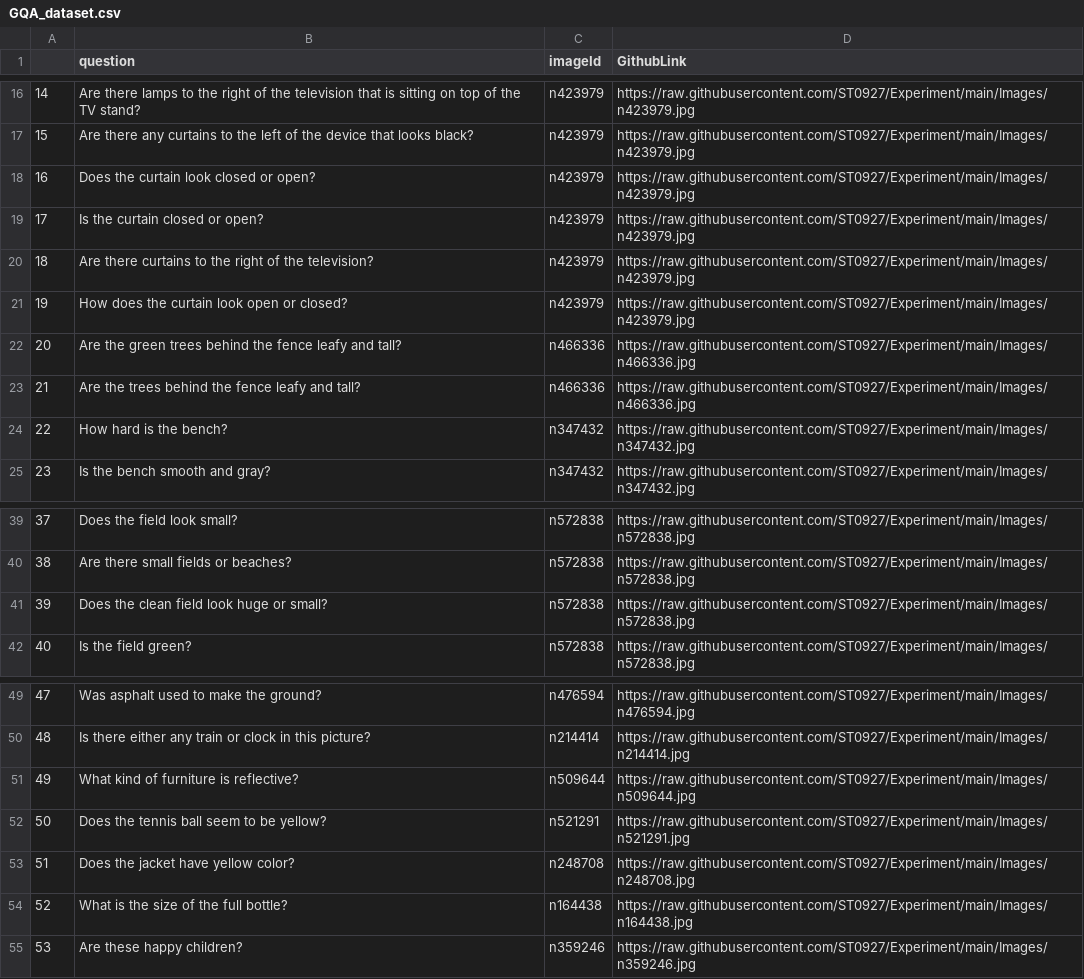
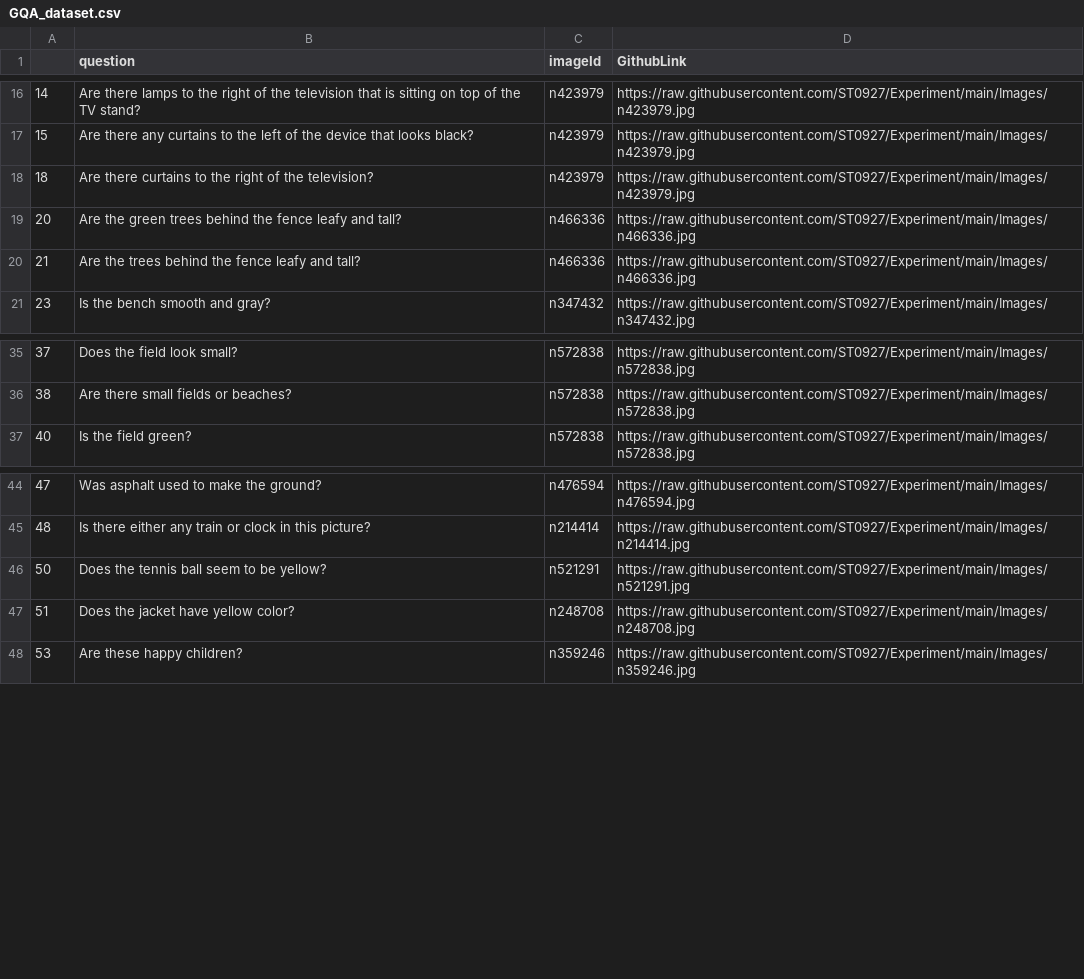
Before and after one commit to ST0927/Experiment, a CSV file: Chatapp/rsrc/GQA_dataset.csv, drawn as a sheet; only a part is shown, gaps mark what is left out.

```diff
--- a/Chatapp/rsrc/GQA_dataset.csv
+++ b/Chatapp/rsrc/GQA_dataset.csv
@@ -17,9 +17,5 @@
 15,Are there any curtains to the left of the device that looks black?,n423979,https://raw.githubusercontent.com/ST0927/Experiment/main/Images/n423979.jpg
-16,Does the curtain look closed or open?,n423979,https://raw.githubusercontent.com/ST0927/Experiment/main/Images/n423979.jpg
-17,Is the curtain closed or open?,n423979,https://raw.githubusercontent.com/ST0927/Experiment/main/Images/n423979.jpg
 18,Are there curtains to the right of the television?,n423979,https://raw.githubusercontent.com/ST0927/Experiment/main/Images/n423979.jpg
-19,"How does the curtain look open or closed?",n423979,https://raw.githubusercontent.com/ST0927/Experiment/main/Images/n423979.jpg
 20,Are the green trees behind the fence leafy and tall?,n466336,https://raw.githubusercontent.com/ST0927/Experiment/main/Images/n466336.jpg
 21,Are the trees behind the fence leafy and tall?,n466336,https://raw.githubusercontent.com/ST0927/Experiment/main/Images/n466336.jpg
-22,How hard is the bench?,n347432,https://raw.githubusercontent.com/ST0927/Experiment/main/Images/n347432.jpg
 23,Is the bench smooth and gray?,n347432,https://raw.githubusercontent.com/ST0927/Experiment/main/Images/n347432.jpg
@@ -40,3 +36,2 @@
 38,Are there small fields or beaches?,n572838,https://raw.githubusercontent.com/ST0927/Experiment/main/Images/n572838.jpg
-39,Does the clean field look huge or small?,n572838,https://raw.githubusercontent.com/ST0927/Experiment/main/Images/n572838.jpg
 40,Is the field green?,n572838,https://raw.githubusercontent.com/ST0927/Experiment/main/Images/n572838.jpg
@@ -50,6 +45,4 @@
 48,Is there either any train or clock in this picture?,n214414,https://raw.githubusercontent.com/ST0927/Experiment/main/Images/n214414.jpg
-49,What kind of furniture is reflective?,n509644,https://raw.githubusercontent.com/ST0927/Experiment/main/Images/n509644.jpg
 50,Does the tennis ball seem to be yellow?,n521291,https://raw.githubusercontent.com/ST0927/Experiment/main/Images/n521291.jpg
 51,Does the jacket have yellow color?,n248708,https://raw.githubusercontent.com/ST0927/Experiment/main/Images/n248708.jpg
-52,What is the size of the full bottle?,n164438,https://raw.githubusercontent.com/ST0927/Experiment/main/Images/n164438.jpg
 53,Are these happy children?,n359246,https://raw.githubusercontent.com/ST0927/Experiment/main/Images/n359246.jpg
```
Also changed, not shown: 1 other file.
